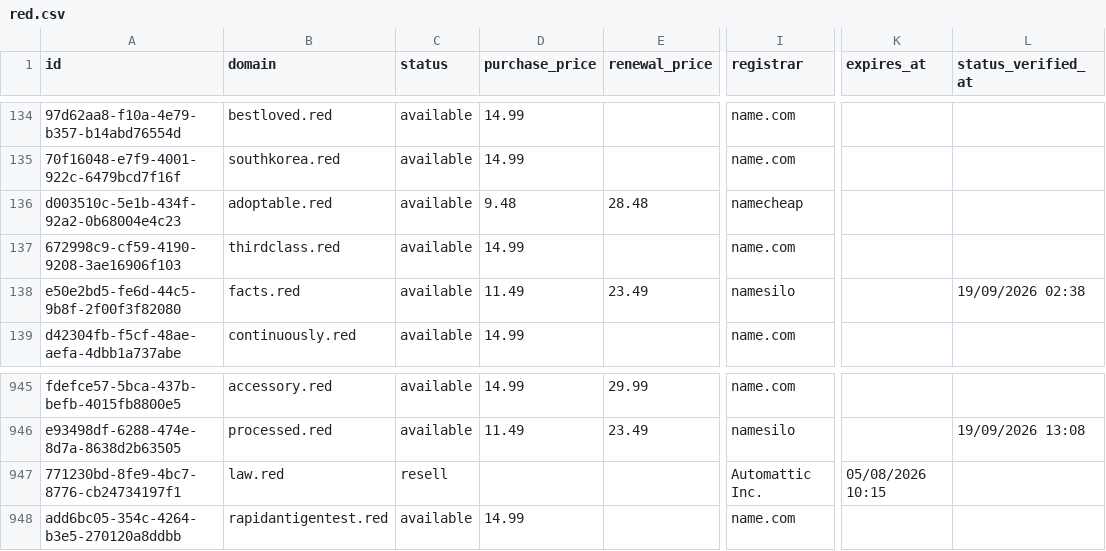
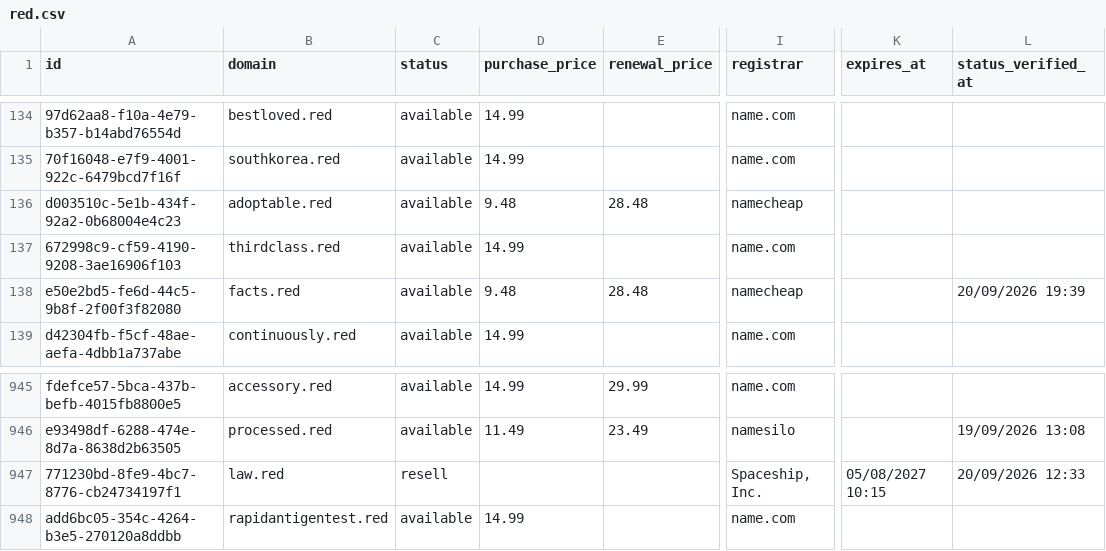
Before and after one commit to UniqueDomains/red-oneword-domains, a CSV file: red.csv, drawn as a sheet; only a part is shown, gaps mark what is left out; the diff names each change by its address in the sheet, - before the commit and + after, or states it on an @@ line.

Commit message:
Domains update

```diff
--- a/red.csv
+++ b/red.csv
-D138 (purchase_price): 11.49
+D138 (purchase_price): 9.48
-E138 (renewal_price): 23.49
+E138 (renewal_price): 28.48
-I138 (registrar): namesilo
+I138 (registrar): namecheap
-L138 (status_verified_at): 19/09/2026 02:38
+L138 (status_verified_at): 20/09/2026 19:39
-I947 (registrar): Automattic Inc.
+I947 (registrar): Spaceship, Inc.
-K947 (expires_at): 05/08/2026 10:15
+K947 (expires_at): 05/08/2027 10:15
-L947 (status_verified_at): (empty)
+L947 (status_verified_at): 20/09/2026 12:33
```
Also changed, not shown: 4 other files.
